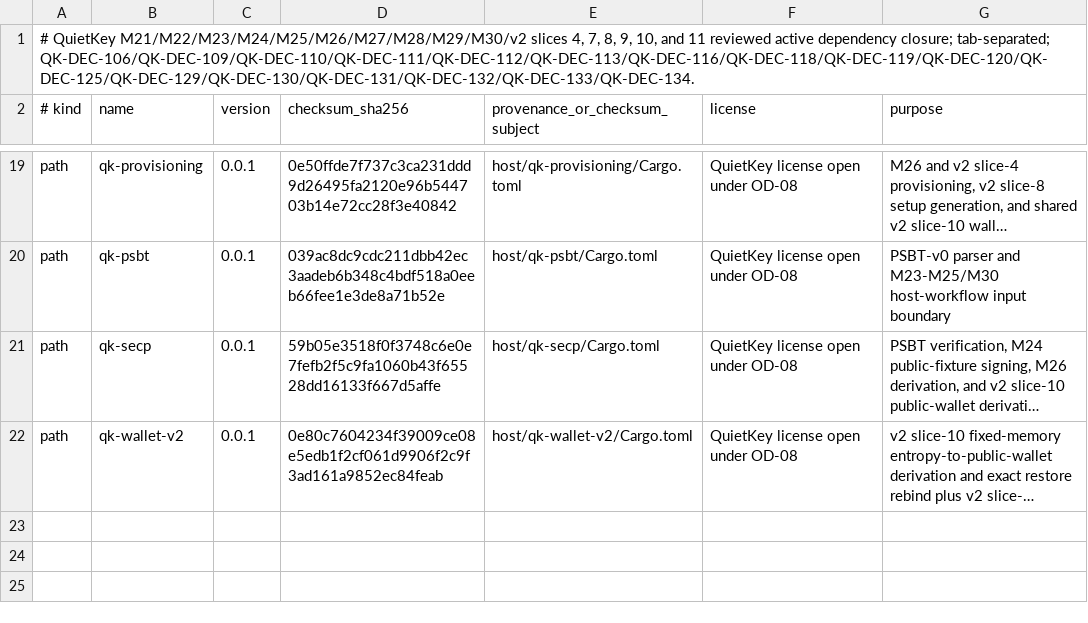
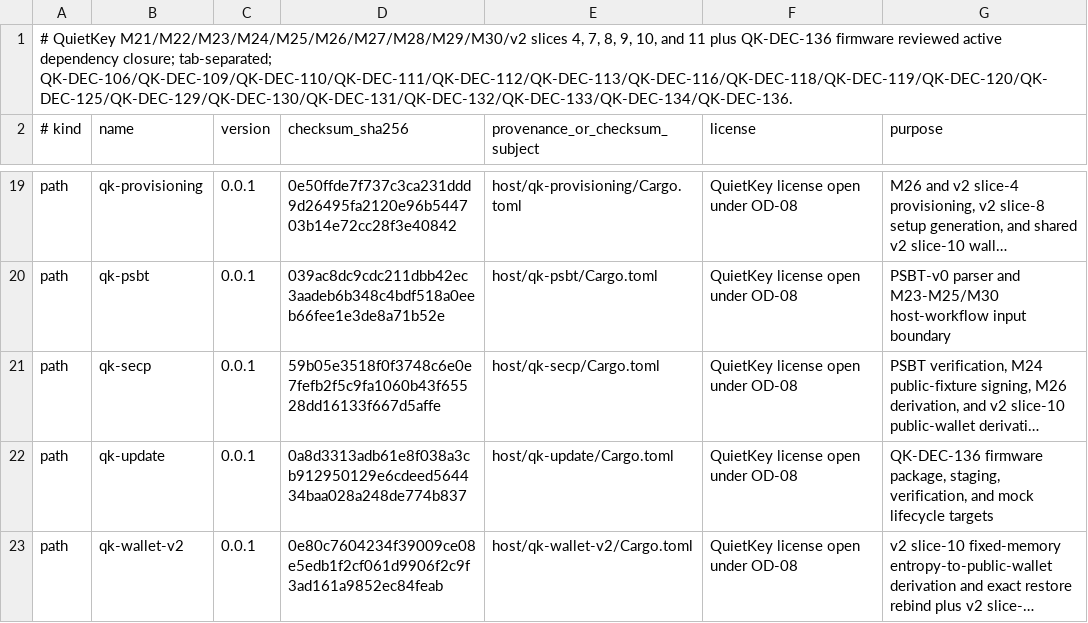
Before and after one commit to jeroenvandevoorde-cmd/QuietKey, a TSV file: fuzz/DEPENDENCY-ALLOWLIST.tsv, drawn as a sheet; only a part is shown, gaps mark what is left out; long unchanged cells end in …; the diff names each change by its address in the sheet, - before the commit and + after, or states it on an @@ line.

Commit message:
test(firmware): add bounded update fuzz targets

```diff
--- a/fuzz/DEPENDENCY-ALLOWLIST.tsv
+++ b/fuzz/DEPENDENCY-ALLOWLIST.tsv
-A1 (# kind): …and 11 reviewed active dependency closure; tab-separated; QK-DEC-106/QK-DEC-109/QK-DEC-110/QK-DEC-111/QK-DEC-112/QK-DEC-113/QK-DEC-116/QK-DEC-118/QK-DEC-119/QK-DEC-120/QK-DEC-125/QK-DEC-129/QK-DEC-130/QK-DEC-131/QK-DEC-132/QK-DEC-133/QK-DEC-134.
+A1 (# kind): …and 11 plus QK-DEC-136 firmware reviewed active dependency closure; tab-separated; QK-DEC-106/QK-DEC-109/QK-DEC-110/QK-DEC-111/QK-DEC-112/QK-DEC-113/QK-DEC-116/QK-DEC-118/QK-DEC-119/QK-DEC-120/QK-DEC-125/QK-DEC-129/QK-DEC-130/QK-DEC-131/QK-DEC-132/QK-DEC-133/QK-DEC-134/QK-DEC-136.
+row 22: path | qk-update | 0.0.1 | 0a8d3313adb61e8f038a3cb912950129e6cdeed564434baa028a248de774b837 | host/qk-update/Cargo.toml | QuietKey license open under OD-08 | QK-DEC-136 firmware package, staging, verification, and mock lifecycle targets
```
Also changed, not shown: 50 other files.
